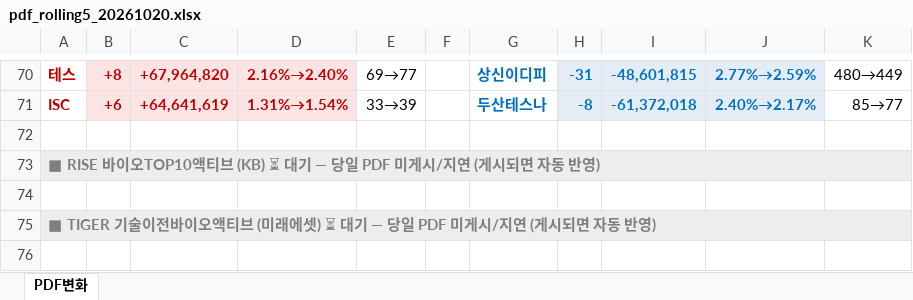
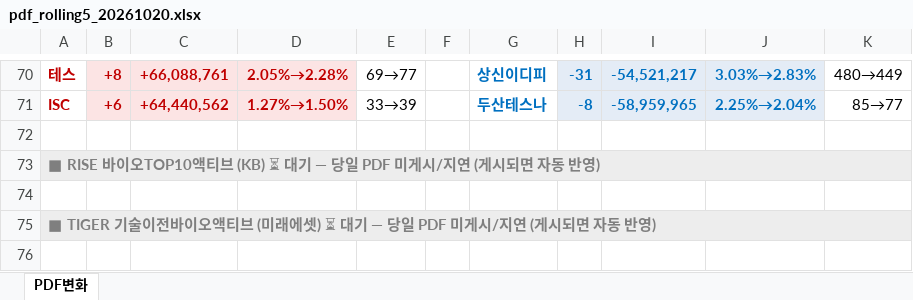
Before and after one commit to unrevr15/etf-reports, an Excel workbook: reports/pdf_rolling5_20261020.xlsx, sheet PDF변화, drawn as a sheet; only a part is shown, gaps mark what is left out; values as stored, in another font and other column widths than the file's, no borders; the diff covers the shown part only; the diff names each change by its address in the sheet, - before the commit and + after, or states it on an @@ line.

```diff
--- a/reports/pdf_rolling5_20261020.xlsx (sheet PDF변화)
+++ b/reports/pdf_rolling5_20261020.xlsx (sheet PDF변화)
-C70: +67,964,820
+C70: +66,088,761
-D70: 2.16%→2.40%
+D70: 2.05%→2.28%
-I70: -48,601,815
+I70: -54,521,217
-J70: 2.77%→2.59%
+J70: 3.03%→2.83%
-C71: +64,641,619
+C71: +64,440,562
-D71: 1.31%→1.54%
+D71: 1.27%→1.50%
-I71: -61,372,018
+I71: -58,959,965
-J71: 2.40%→2.17%
+J71: 2.25%→2.04%
```
Also changed, not shown: 3 added rows, 3 removed rows and 85 edited cells elsewhere in this sheet, reports/pdf_change_20261020.xlsx, 2 other files.
